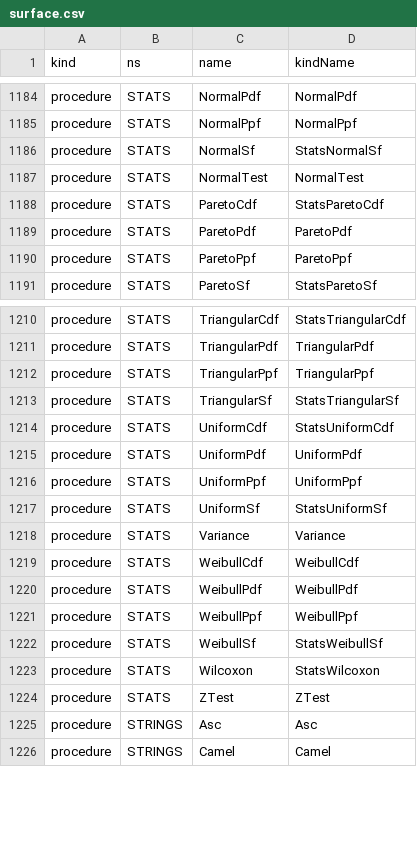
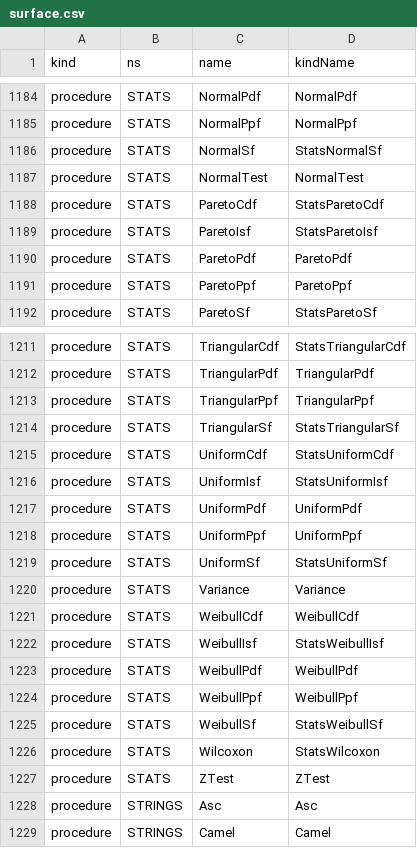
Before and after one commit to c-vision/GMBasic, a CSV file: GMBasicSharp/common/Registry/surface.csv, drawn as a sheet; only a part is shown, gaps mark what is left out.

```diff
--- a/GMBasicSharp/common/Registry/surface.csv
+++ b/GMBasicSharp/common/Registry/surface.csv
@@ -1188,2 +1188,3 @@ procedure,STATS,NormalTest,NormalTest
 procedure,STATS,ParetoCdf,StatsParetoCdf
+procedure,STATS,ParetoIsf,StatsParetoIsf
 procedure,STATS,ParetoPdf,ParetoPdf
@@ -1214,2 +1215,3 @@ procedure,STATS,TriangularSf,StatsTriangularSf
 procedure,STATS,UniformCdf,StatsUniformCdf
+procedure,STATS,UniformIsf,StatsUniformIsf
 procedure,STATS,UniformPdf,UniformPdf
@@ -1219,2 +1221,3 @@ procedure,STATS,Variance,Variance
 procedure,STATS,WeibullCdf,WeibullCdf
+procedure,STATS,WeibullIsf,StatsWeibullIsf
 procedure,STATS,WeibullPdf,WeibullPdf
```
Also changed, not shown: GMBasicSharp/common/Registry/stdlib_tokens.csv, GMBasicSharp/common/Registry/stdlib_tokens_unique.csv, 34 other files.
